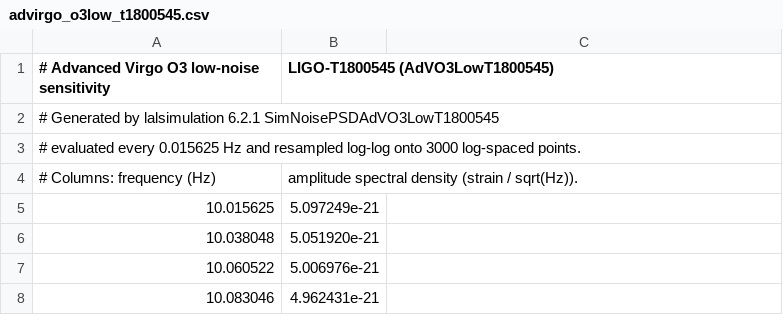
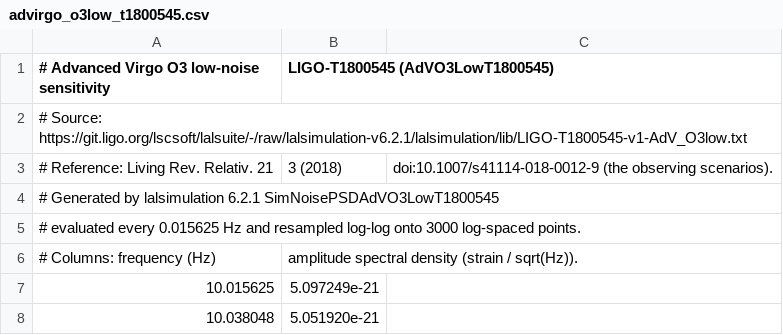
Before and after one commit to mrknorman/gravyflow, a CSV file: gravyflow/res/noise_profiles/advirgo_o3low_t1800545.csv, drawn as a sheet; only a part is shown; the shorter side is filled out with more unchanged rows; the diff names each change by its address in the sheet, - before the commit and + after, or states it on an @@ line.

```diff
--- a/gravyflow/res/noise_profiles/advirgo_o3low_t1800545.csv
+++ b/gravyflow/res/noise_profiles/advirgo_o3low_t1800545.csv
+row 2: # Source: https://git.ligo.org/lscsoft/lalsuite/-/raw/lalsimulation-v6.2.1/lalsimulation/lib/LIGO-T1800545-v1-AdV_O3low.txt
+row 3: # Reference: Living Rev. Relativ. 21 | 3 (2018) | doi:10.1007/s41114-018-0012-9 (the observing scenarios).
```
Also changed, not shown: gravyflow/res/noise_profiles/advirgo_design_p1200087.csv, gravyflow/res/noise_profiles/aligo_design_t1800044.csv, 2 other files.
